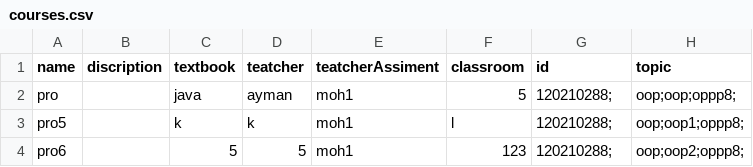
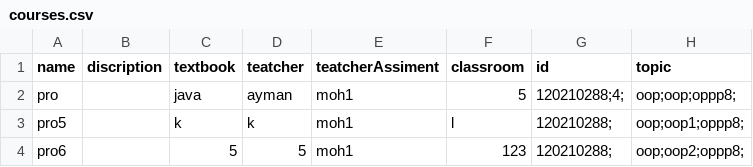
Before and after one commit to Mostfaam/abed_mostfa_PROJECT, a CSV file: courses.csv, drawn as a sheet.

```diff
--- a/courses.csv
+++ b/courses.csv
@@ -1,3 +1,3 @@
 name,discription,textbook,teatcher,teatcherAssiment,classroom,id,topic
-pro,,java,ayman,moh1,5,120210288;,oop;oop;oppp8;
+pro,,java,ayman,moh1,5,120210288;4;,oop;oop;oppp8;
 pro5,,k,k,moh1,l,120210288;,oop;oop1;oppp8;
```
Also changed, not shown: students.csv, 28 other files.
